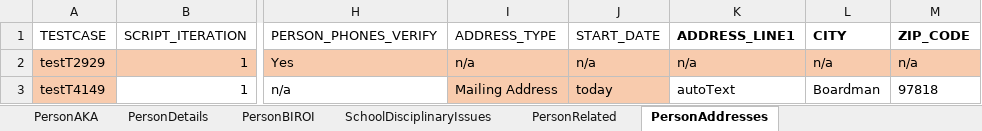
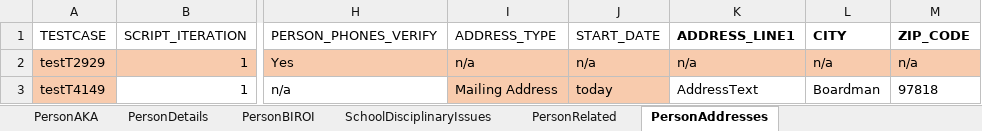
Before and after one commit to Yaswanthkumar-Naidu/TestDataExcel, an Excel workbook: Person.xlsx, sheet PersonAddresses, drawn as a sheet; only a part is shown, gaps mark what is left out; values as stored, in another font and other column widths than the file's, no borders; the diff names each change by its address in the sheet, - before the commit and + after, or states it on an @@ line.

Commit message:
Add files via upload

```diff
--- a/Person.xlsx (sheet PersonAddresses)
+++ b/Person.xlsx (sheet PersonAddresses)
-K3 (ADDRESS_LINE1): autoText
+K3 (ADDRESS_LINE1): AddressText
```
